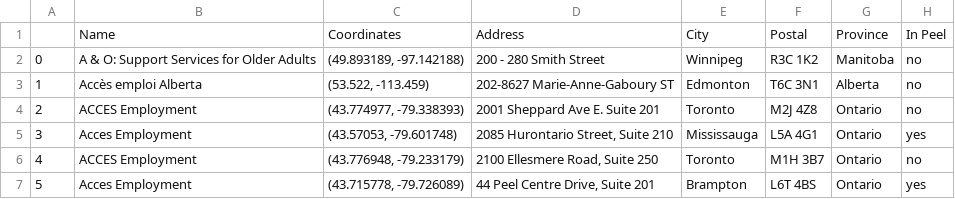
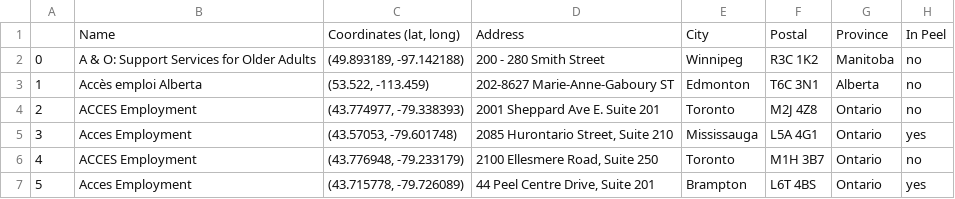
Before and after one commit to Jason-B-Jiang/peel-services-scraping, a CSV file: results/ircc_service_info.csv, drawn as a sheet; only a part is shown; the diff names each change by its address in the sheet, - before the commit and + after, or states it on an @@ line.

```diff
--- a/results/ircc_service_info.csv
+++ b/results/ircc_service_info.csv
-C1: Coordinates
+C1: Coordinates (lat, long)
```
Also changed, not shown: 4 other files.
